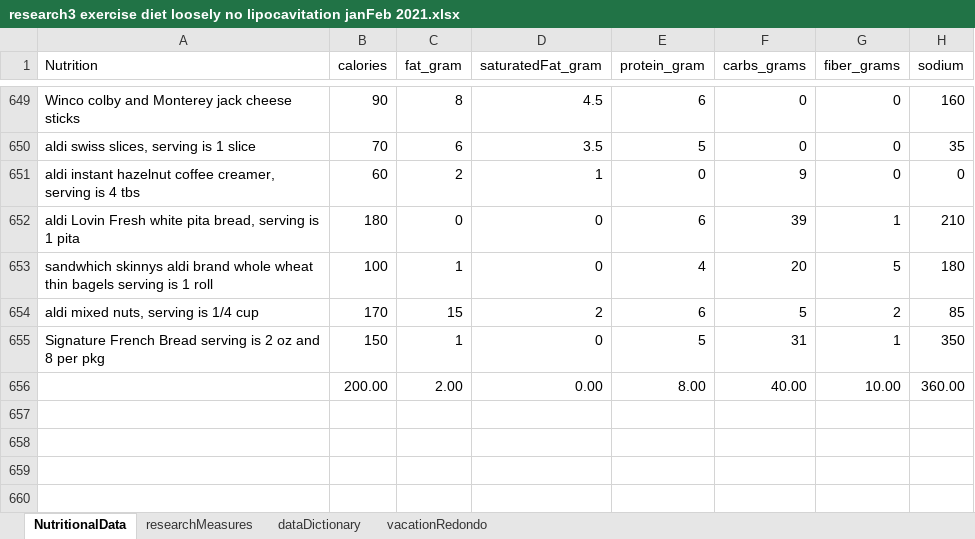
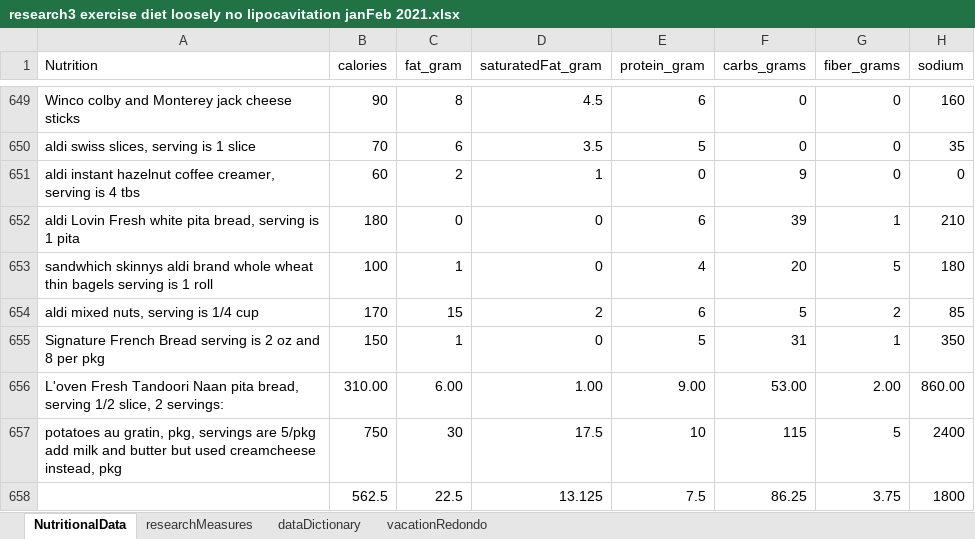
Before and after one commit to JanJanJan2018/lipocavitation-dieting-exercise-21-day-research, an Excel workbook: research3 exercise diet loosely no lipocavitation janFeb 2021.xlsx, sheet NutritionalData, drawn as a sheet; only a part is shown, gaps mark what is left out; values as stored, in another font and other column widths than the file's, no borders; 1 other sheet too large or unreadable and not compared; removed rows and columns are numbered as before the commit, all else as after; the diff names each change by its address in the sheet, - before the commit and + after, or states it on an @@ line.

```diff
--- a/research3 exercise diet loosely no lipocavitation janFeb 2021.xlsx (sheet NutritionalData)
+++ b/research3 exercise diet loosely no lipocavitation janFeb 2021.xlsx (sheet NutritionalData)
-row 656:  | 200.00 | 2.00 | 0.00 | 8.00 | 40.00 | 10.00 | 360.00
+row 656: L'oven Fresh Tandoori Naan pita bread, serving 1/2 slice, 2 servings: | 310.00 | 6.00 | 1.00 | 9.00 | 53.00 | 2.00 | 860.00
+row 657: potatoes au gratin, pkg, servings are 5/pkg add milk and butter but used creamcheese instead, pkg | 750 | 30 | 17.5 | 10 | 115 | 5 | 2400
+row 658:  | 562.5 | 22.5 | 13.125 | 7.5 | 86.25 | 3.75 | 1800
```
Also changed, not shown: sheet researchMeasures, formulas that keep their value.
